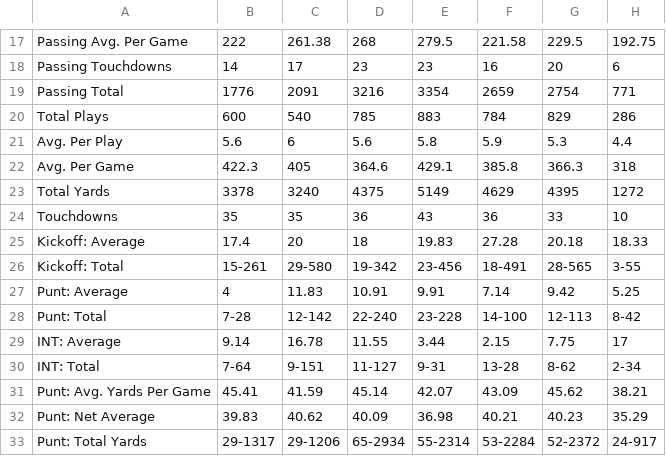
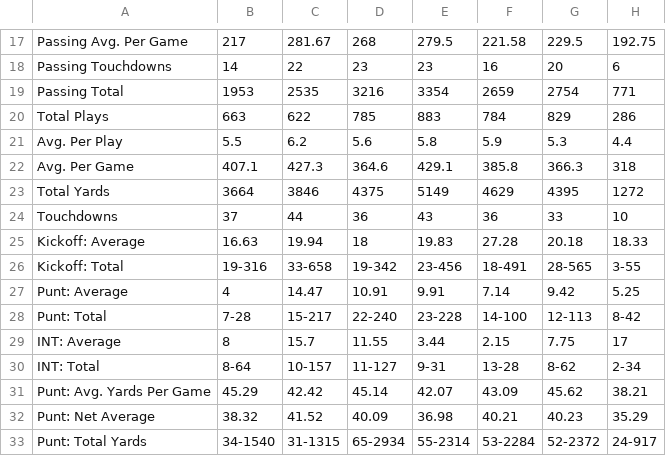
Before and after one commit to alex-d-lee/cal-sports, a CSV file: datasets/team_stats_wilcox.csv, drawn as a sheet; only a part is shown, gaps mark what is left out; the diff covers the shown part only; the diff names each change by its address in the sheet, - before the commit and + after, or states it on an @@ line.

```diff
--- a/datasets/team_stats_wilcox.csv
+++ b/datasets/team_stats_wilcox.csv
-B17: 222
+B17: 217
-C17: 261.38
+C17: 281.67
-C18: 17
+C18: 22
-B19: 1776
+B19: 1953
-C19: 2091
+C19: 2535
-B20: 600
+B20: 663
-C20: 540
+C20: 622
-B21: 5.6
+B21: 5.5
-C21: 6
+C21: 6.2
-B22: 422.3
+B22: 407.1
-C22: 405
+C22: 427.3
-B23: 3378
+B23: 3664
-C23: 3240
+C23: 3846
-B24: 35
+B24: 37
-C24: 35
+C24: 44
-B25: 17.4
+B25: 16.63
-C25: 20
+C25: 19.94
-B26: 15-261
+B26: 19-316
-C26: 29-580
+C26: 33-658
-C27: 11.83
+C27: 14.47
-C28: 12-142
+C28: 15-217
-B29: 9.14
+B29: 8
-C29: 16.78
+C29: 15.7
-B30: 7-64
+B30: 8-64
-C30: 9-151
+C30: 10-157
-B31: 45.41
+B31: 45.29
-C31: 41.59
+C31: 42.42
-B32: 39.83
+B32: 38.32
-C32: 40.62
+C32: 41.52
-B33: 29-1317
+B33: 34-1540
-C33: 29-1206
+C33: 31-1315
```
Also changed, not shown: 55 edited cells elsewhere in this file, datasets/game_stats_partial.csv, datasets/winning_percentage.csv, 4 other files.
